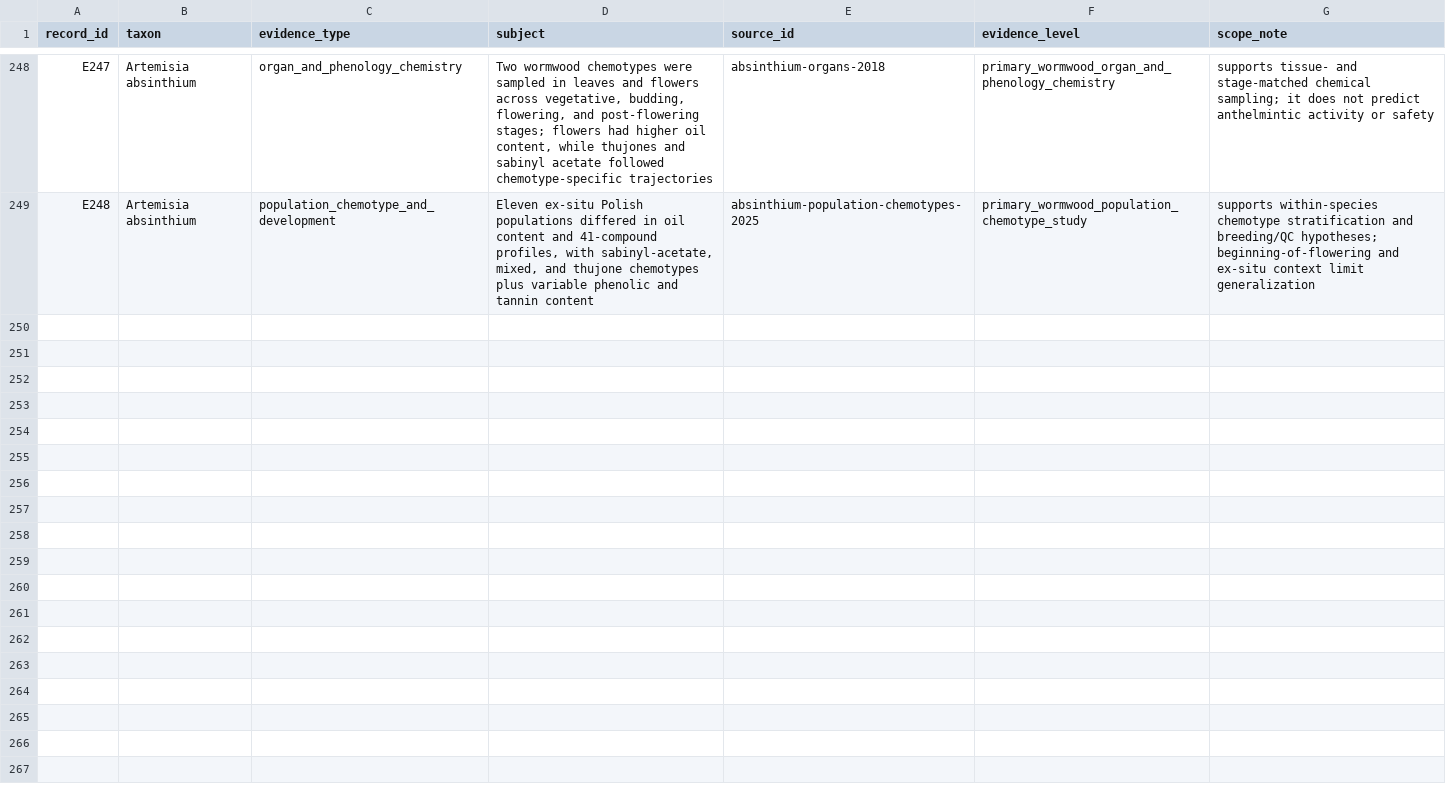
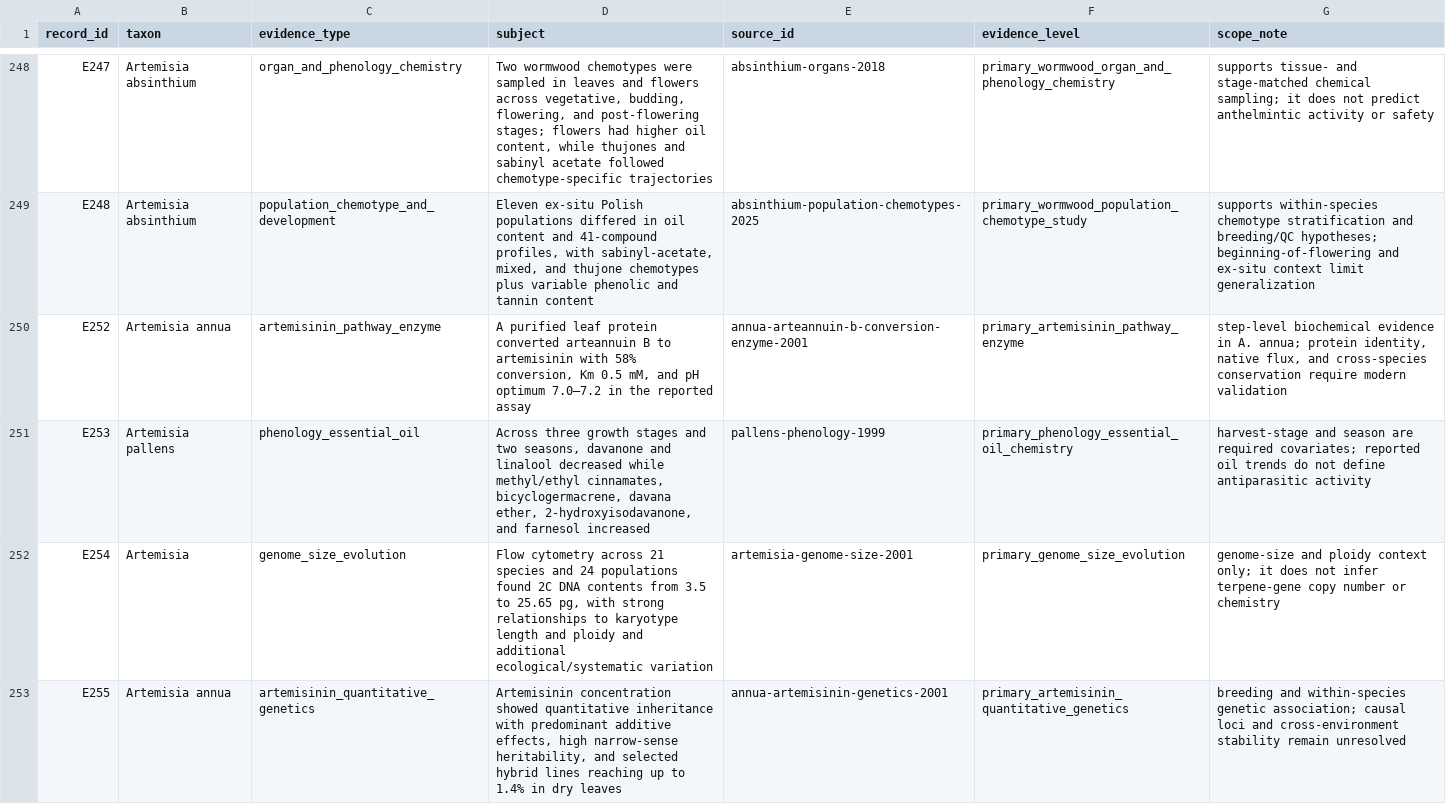
Before and after one commit to dcmcshan/artemisia, a CSV file: manuscript/evidence-matrix.csv, drawn as a sheet; only a part is shown, gaps mark what is left out.

```diff
--- a/manuscript/evidence-matrix.csv
+++ b/manuscript/evidence-matrix.csv
@@ -249 +249,5 @@ E247,Artemisia absinthium,organ_and_phenology_chemistry,"Two wormwood chemotypes
 E248,Artemisia absinthium,population_chemotype_and_development,"Eleven ex-situ Polish populations differed in oil content and 41-compound profiles, with sabinyl-acetate, mixed, and thujone chemotypes plus variable phenolic and tannin content",absinthium-population-chemotypes-2025,primary_wormwood_population_chemotype_study,"supports within-species chemotype stratification and breeding/QC hypotheses; beginning-of-flowering and ex-situ context limit generalization"
+E252,Artemisia annua,artemisinin_pathway_enzyme,"A purified leaf protein converted arteannuin B to artemisinin with 58% conversion, Km 0.5 mM, and pH optimum 7.0–7.2 in the reported assay",annua-arteannuin-b-conversion-enzyme-2001,primary_artemisinin_pathway_enzyme,"step-level biochemical evidence in A. annua; protein identity, native flux, and cross-species conservation require modern validation"
+E253,Artemisia pallens,phenology_essential_oil,"Across three growth stages and two seasons, davanone and linalool decreased while methyl/ethyl cinnamates, bicyclogermacrene, davana ether, 2-hydroxyisodavanone, and farnesol increased",pallens-phenology-1999,primary_phenology_essential_oil_chemistry,"harvest-stage and season are required covariates; reported oil trends do not define antiparasitic activity"
+E254,Artemisia,genome_size_evolution,"Flow cytometry across 21 species and 24 populations found 2C DNA contents from 3.5 to 25.65 pg, with strong relationships to karyotype length and ploidy and additional ecological/systematic variation",artemisia-genome-size-2001,primary_genome_size_evolution,"genome-size and ploidy context only; it does not infer terpene-gene copy number or chemistry"
+E255,Artemisia annua,artemisinin_quantitative_genetics,"Artemisinin concentration showed quantitative inheritance with predominant additive effects, high narrow-sense heritability, and selected hybrid lines reaching up to 1.4% in dry leaves",annua-artemisinin-genetics-2001,primary_artemisinin_quantitative_genetics,"breeding and within-species genetic association; causal loci and cross-environment stability remain unresolved"
```
Also changed, not shown: manuscript/claim-audit.csv, manuscript/manual-screening-decisions.csv, 9 other files.
